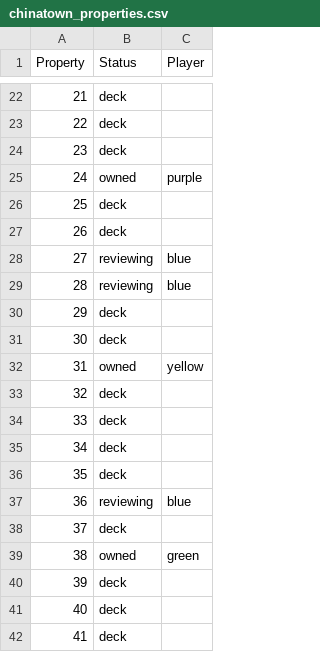
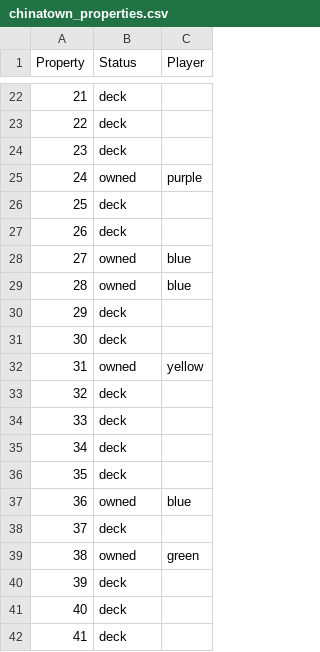
Before and after one commit to mhgerov/chinatown, a CSV file: chinatown_properties.csv, drawn as a sheet; only a part is shown, gaps mark what is left out.

```diff
--- a/chinatown_properties.csv
+++ b/chinatown_properties.csv
@@ -27,4 +27,4 @@ Property,Status,Player
 26,deck,
-27,reviewing,blue
-28,reviewing,blue
+27,owned,blue
+28,owned,blue
 29,deck,
@@ -36,3 +36,3 @@ Property,Status,Player
 35,deck,
-36,reviewing,blue
+36,owned,blue
 37,deck,
```
